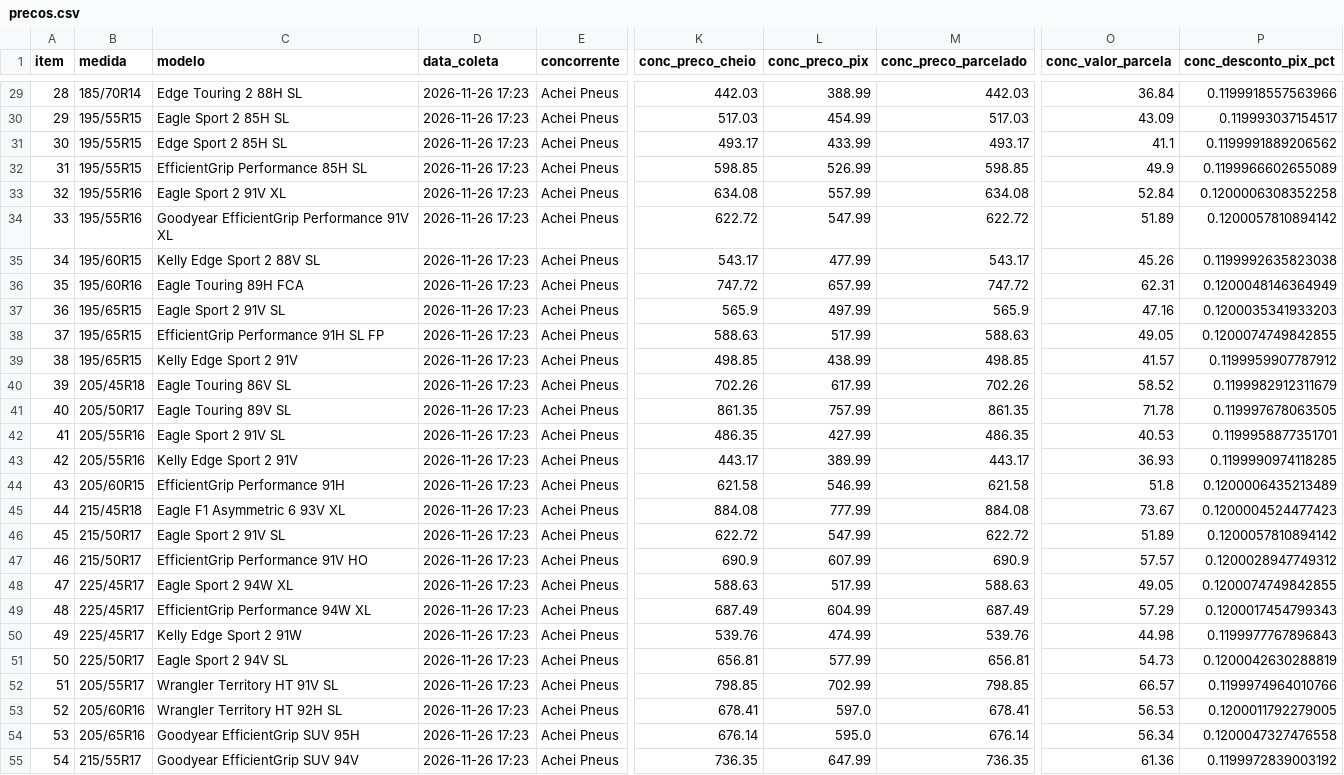
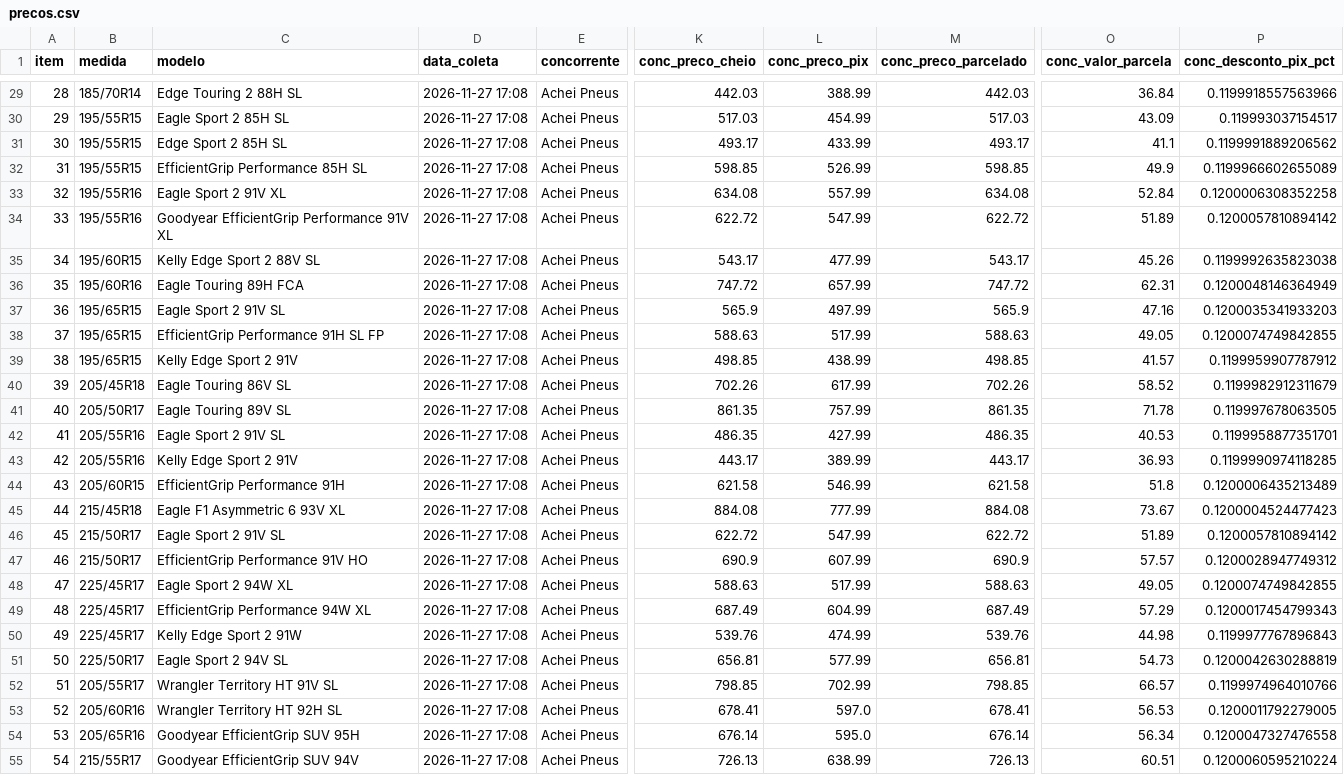
Before and after one commit to lucashenrique089/inteligencia-portfolio, a CSV file: dados/precos.csv, drawn as a sheet; only a part is shown, gaps mark what is left out; the diff covers the shown part only; the diff names each change by its address in the sheet, - before the commit and + after, or states it on an @@ line.

```diff
--- a/dados/precos.csv
+++ b/dados/precos.csv
-D29:D55 (data_coleta): 2026-11-26 17:23
+D29:D55 (data_coleta): 2026-11-27 17:08
-K55 (conc_preco_cheio): 736.35
+K55 (conc_preco_cheio): 726.13
-L55 (conc_preco_pix): 647.99
+L55 (conc_preco_pix): 638.99
-M55 (conc_preco_parcelado): 736.35
+M55 (conc_preco_parcelado): 726.13
-O55 (conc_valor_parcela): 61.36
+O55 (conc_valor_parcela): 60.51
-P55 (conc_desconto_pix_pct): 0.1199972839003192
+P55 (conc_desconto_pix_pct): 0.1200060595210224
```
Also changed, not shown: 144 edited cells elsewhere in this file, dados/campanhas.csv, dados/parcelas.csv, 3 other files.
